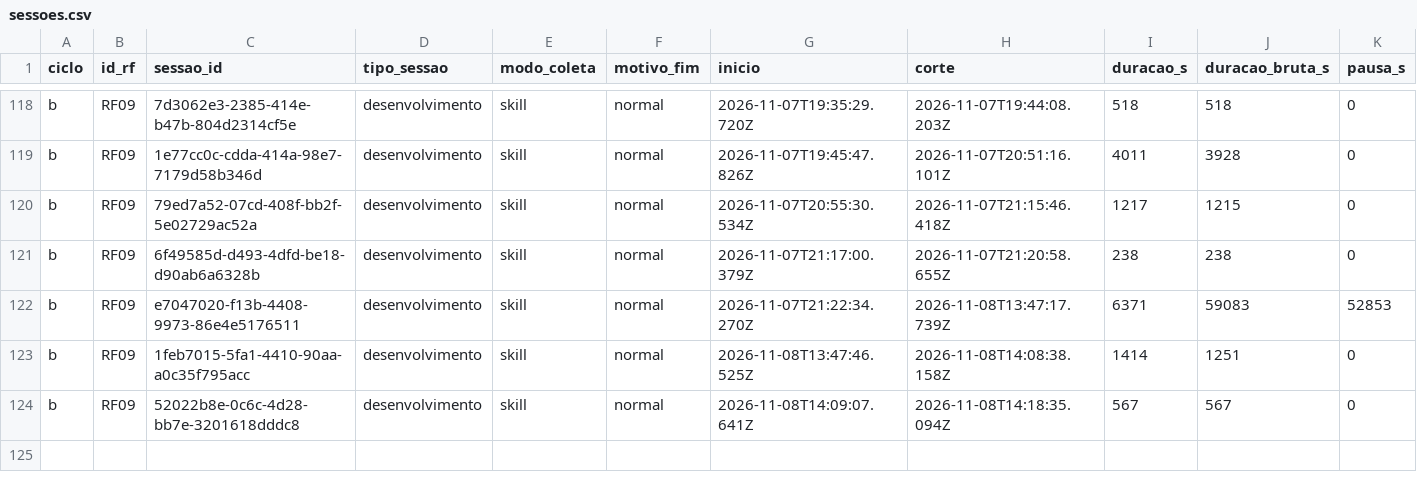
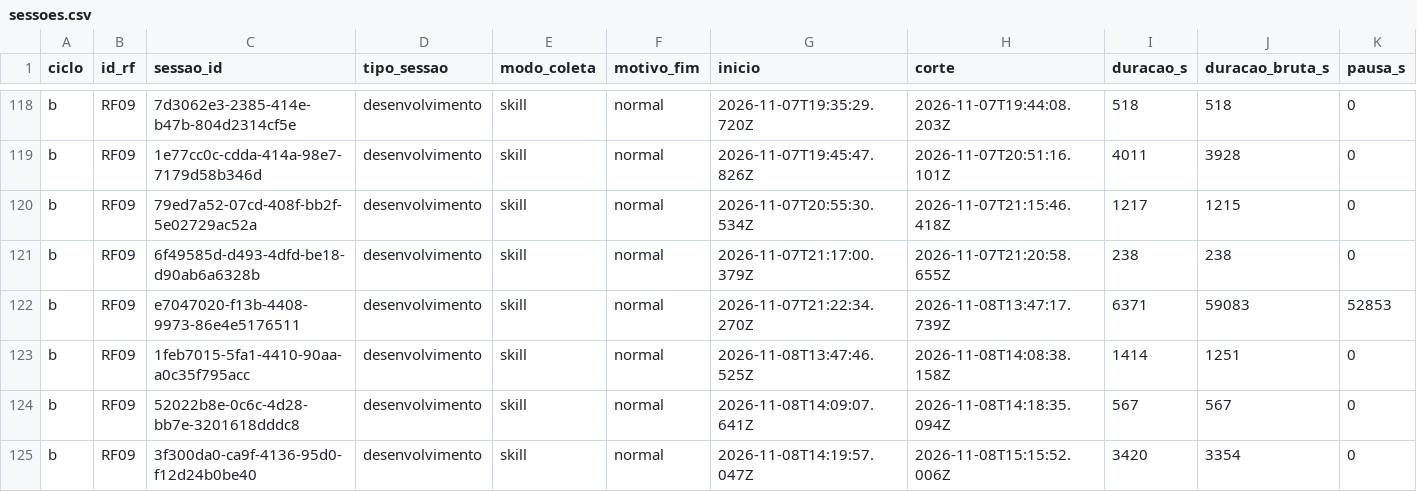
Before and after one commit to WagnerofDuarte/cerne-avaliacao, a CSV file: dados/cicloB/sessoes.csv, drawn as a sheet; only a part is shown, gaps mark what is left out; rows hold the shown columns only; the diff names each change by its address in the sheet, - before the commit and + after, or states it on an @@ line.

```diff
--- a/dados/cicloB/sessoes.csv
+++ b/dados/cicloB/sessoes.csv
+row 125: b | RF09 | 3f300da0-ca9f-4136-95d0-f12d24b0be40 | desenvolvimento | skill | normal | 2026-11-08T14:19:57.047Z | 2026-11-08T15:15:52.006Z | 3420 | 3354 | 0
```
Also changed, not shown: dados/cicloB/revisoes_processo.csv, dados/cicloB/segmentos.csv, 5 other files.
